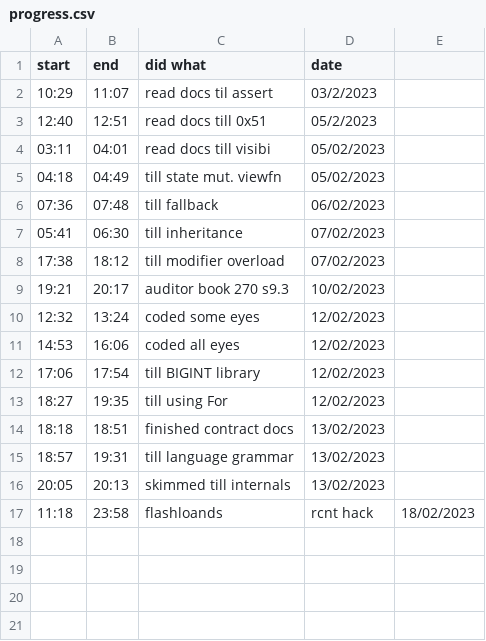
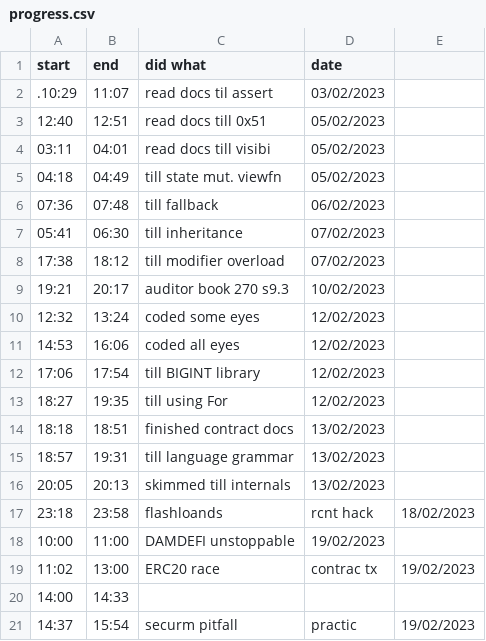
Before and after one commit to JADcooler/web3_notes, a CSV file: progress.csv, drawn as a sheet.

```diff
--- a/progress.csv
+++ b/progress.csv
@@ -1,4 +1,4 @@
 start, end, did what, date
-10:29,  11:07, read docs til assert  , 03/2/2023
-12:40,  12:51, read docs till 0x51   , 05/2/2023
+.10:29,  11:07, read docs til assert  , 03/02/2023
+12:40,  12:51, read docs till 0x51   , 05/02/2023
 03:11,  04:01, read docs till visibi , 05/02/2023
@@ -16,2 +16,6 @@ start, end, did what, date
 20:05,  20:13, skimmed till internals, 13/02/2023
-11:18,  23:58, flashloands, rcnt hack, 18/02/2023
+23:18,  23:58, flashloands, rcnt hack, 18/02/2023
+10:00,  11:00, DAMDEFI unstoppable   , 19/02/2023
+11:02,  13:00, ERC20 race, contrac tx, 19/02/2023
+14:00,  14:33,
+14:37,  15:54, securm pitfall,practic, 19/02/2023
```
Also changed, not shown: 5 other files.
